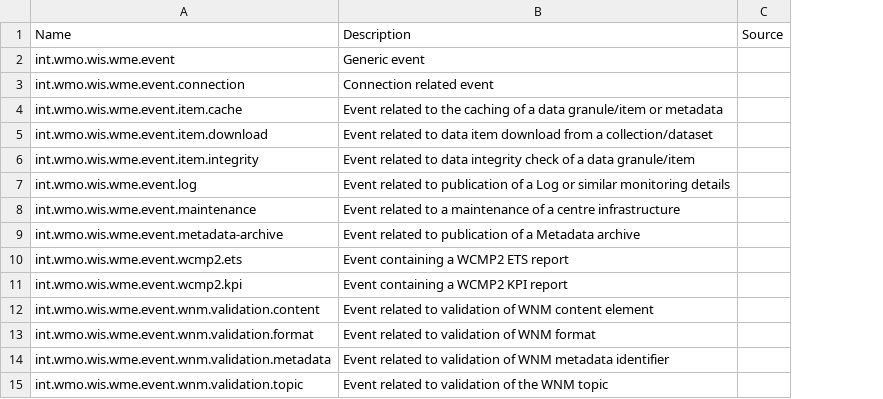
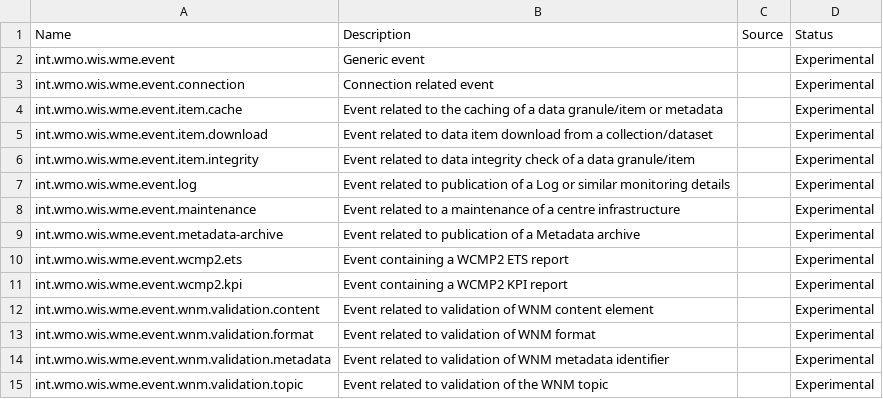
Before and after one commit to wmo-im/wis2-monitoring-events-codelists, a CSV file: codelists/event-type.csv, drawn as a sheet; the diff names each change by its address in the sheet, - before the commit and + after, or states it on an @@ line.

Commit message:
add status column (#2)

```diff
--- a/codelists/event-type.csv
+++ b/codelists/event-type.csv
+column D, rows 1-15: Status | Experimental | Experimental | Experimental | Experimental | Experimental | Experimental | Experimental | Experimental | Experimental | Experimental | Experimental | Experimental | Experimental | Experimental
```
